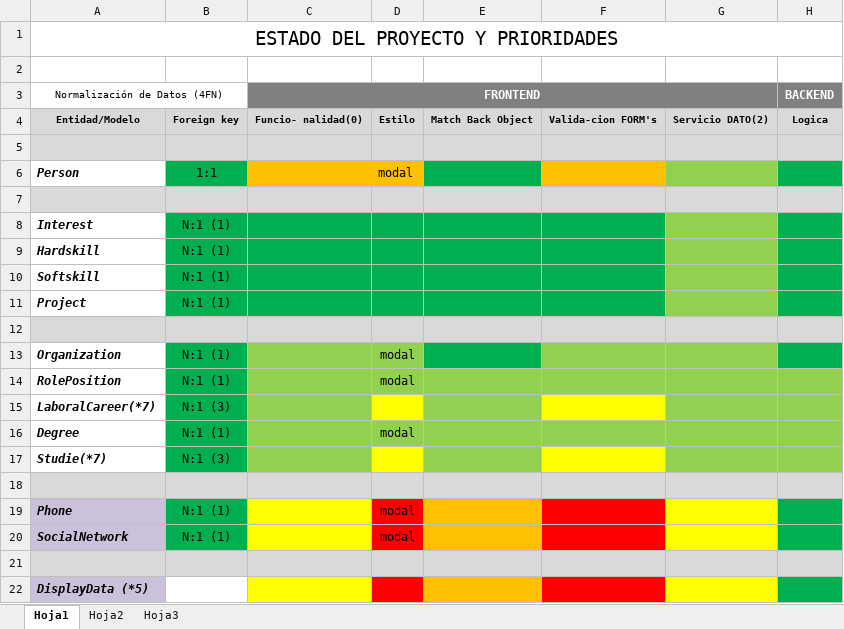
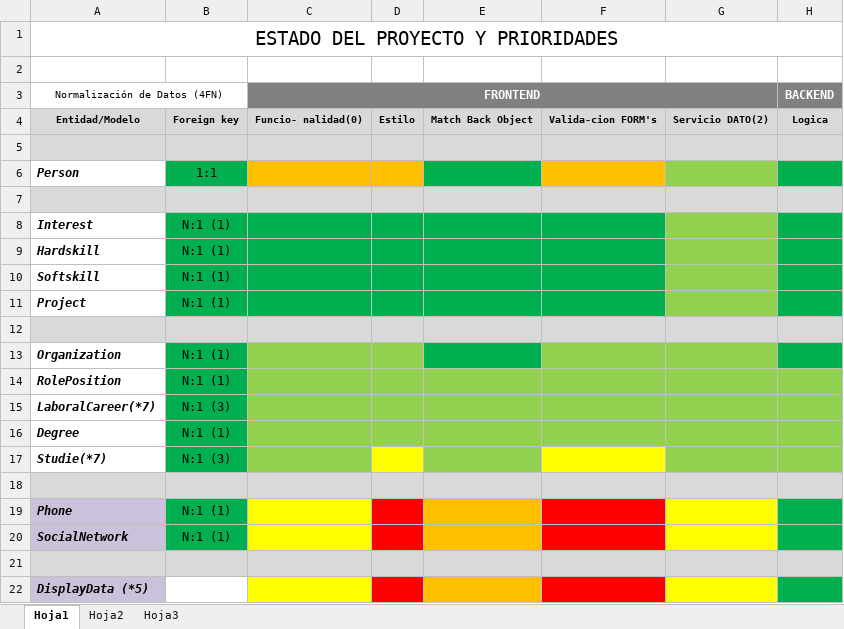
Before and after one commit to waldrom68/PortFolio, an Excel workbook: Cuadro-de-estado.xlsx, sheet Hoja1, drawn as a sheet; only a part is shown; values as stored, in another font and other column widths than the file's, no borders; the diff names each change by its address in the sheet, - before the commit and + after, or states it on an @@ line.

```diff
--- a/Cuadro-de-estado.xlsx (sheet Hoja1)
+++ b/Cuadro-de-estado.xlsx (sheet Hoja1)
-D6: modal
+D6: (empty)
-D13:D14: modal
+D13:D14: (empty)
-D15 fill: #FFFF00
+D15 fill: #92D050
-F15 fill: #FFFF00
+F15 fill: #92D050
-D16: modal
+D16: (empty)
-D19:D20: modal
+D19:D20: (empty)
```
Also changed, not shown: 10 other files.
